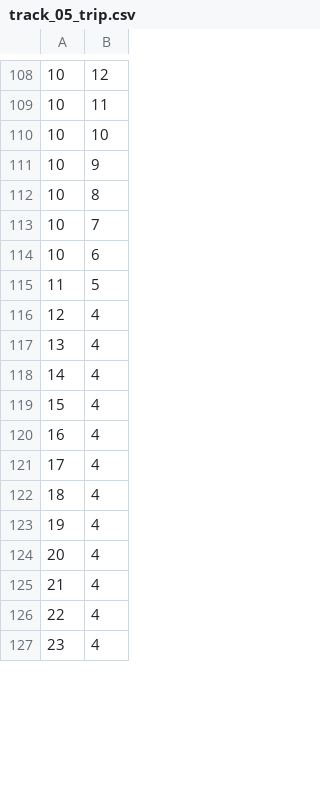
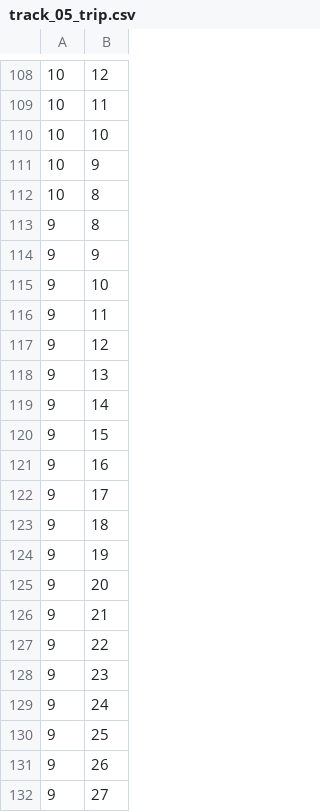
Before and after one commit to UnJay-0/RaceTrack, a CSV file: output/track_05/g/track_05_trip.csv, drawn as a sheet; only a part is shown, gaps mark what is left out; the shorter side is filled out with more unchanged rows; the diff covers the shown part only.

```diff
--- a/output/track_05/g/track_05_trip.csv
+++ b/output/track_05/g/track_05_trip.csv
@@ -112,2 +112,21 @@
 10,8
-10,7
+9,8
+9,9
+9,10
+9,11
+9,12
+9,13
+9,14
+9,15
+9,16
+9,17
+9,18
+9,19
+9,20
+9,21
+9,22
+9,23
+9,24
+9,25
+9,26
+9,27
```
Also changed, not shown: 65 added rows elsewhere in this file, output/track_05/improved/track_05_trip.csv, 19 other files.
